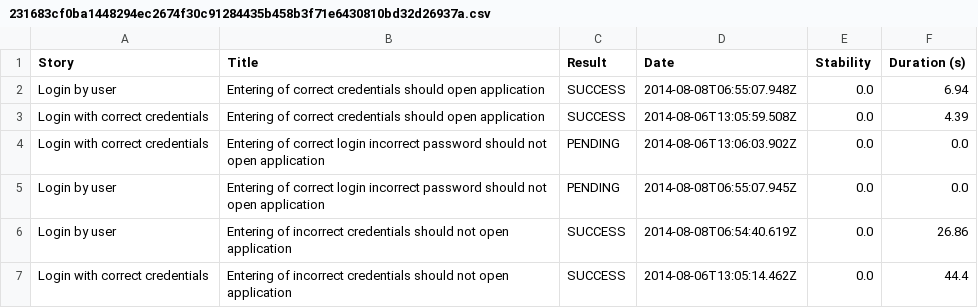
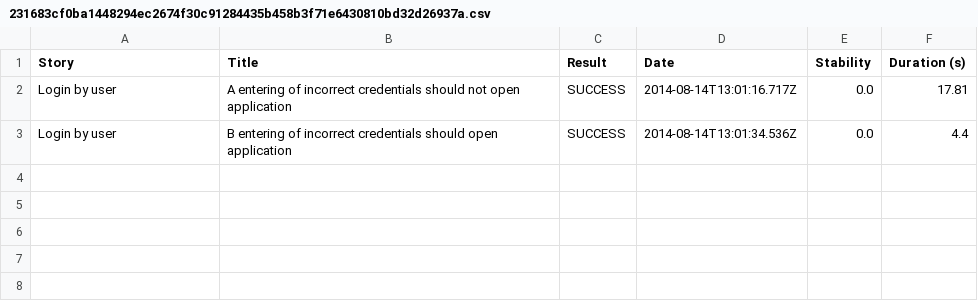
Before and after one commit to leonata/tests, a CSV file: TpaThucy/target/site/thucydides/231683cf0ba1448294ec2674f30c91284435b458b3f71e6430810bd32d26937a.csv, drawn as a sheet.

```diff
--- a/TpaThucy/target/site/thucydides/231683cf0ba1448294ec2674f30c91284435b458b3f71e6430810bd32d26937a.csv
+++ b/TpaThucy/target/site/thucydides/231683cf0ba1448294ec2674f30c91284435b458b3f71e6430810bd32d26937a.csv
@@ -1,7 +1,3 @@
 "Story","Title","Result","Date","Stability","Duration (s)"
-"Login by user","Entering of correct credentials should open application","SUCCESS","2014-08-08T06:55:07.948Z","0.0","6.94"
-"Login with correct credentials","Entering of correct credentials should open application","SUCCESS","2014-08-06T13:05:59.508Z","0.0","4.39"
-"Login with correct credentials","Entering of correct login incorrect password  should not open application","PENDING","2014-08-06T13:06:03.902Z","0.0","0.0"
-"Login by user","Entering of correct login incorrect password  should not open application","PENDING","2014-08-08T06:55:07.945Z","0.0","0.0"
-"Login by user","Entering of incorrect credentials should not open application","SUCCESS","2014-08-08T06:54:40.619Z","0.0","26.86"
-"Login with correct credentials","Entering of incorrect credentials should not open application","SUCCESS","2014-08-06T13:05:14.462Z","0.0","44.4"
+"Login by user","A entering of incorrect credentials should not open application","SUCCESS","2014-08-14T13:01:16.717Z","0.0","17.81"
+"Login by user","B entering of incorrect credentials should open application","SUCCESS","2014-08-14T13:01:34.536Z","0.0","4.4"
```
Also changed, not shown: TpaThucy/target/site/thucydides/01f5288b80adbd3af52a8ed68a4a616d3164f750229f80da1ef344382d948835.csv, TpaThucy/target/site/thucydides/3d2871ef9911e9892794a9042e262e6b82ae98dff337dd2d2e4d80be2072e38e.csv, 23 other files.
